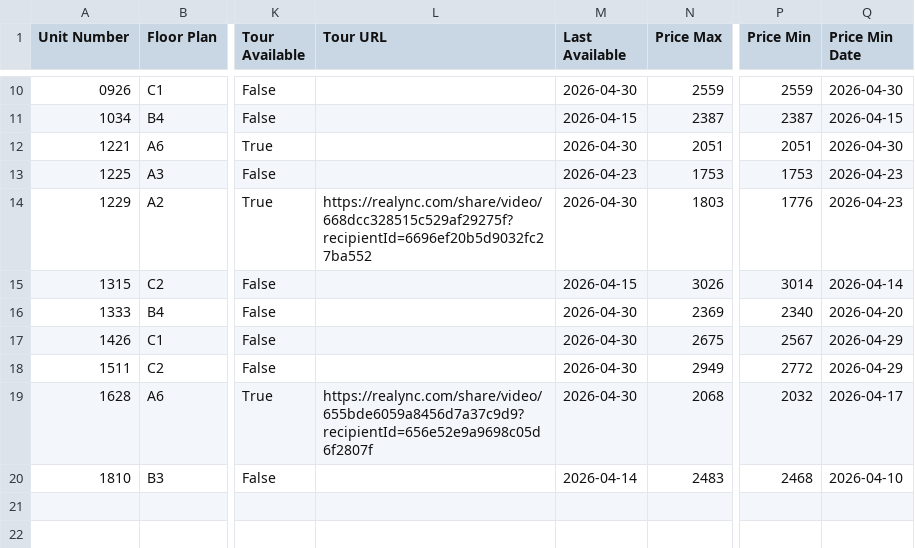
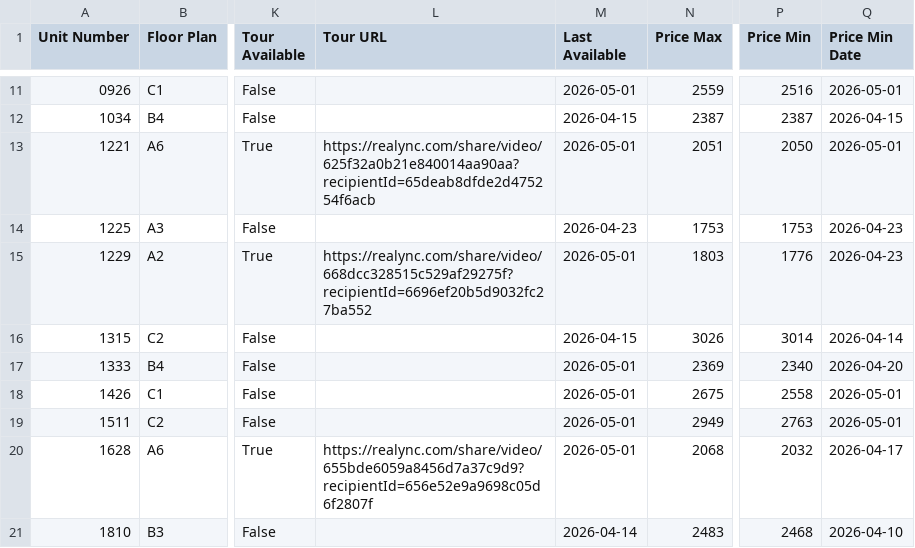
Before and after one commit to patchnpin/apartment_tracker, a CSV file: docs/unit_details.csv, drawn as a sheet; only a part is shown, gaps mark what is left out; addresses are those after the commit; the diff covers the shown part only; the diff names each change by its address in the sheet, - before the commit and + after, or states it on an @@ line.

```diff
--- a/docs/unit_details.csv
+++ b/docs/unit_details.csv
-M11 (Last Available): 2026-04-30
+M11 (Last Available): 2026-05-01
-P11 (Price Min): 2559
+P11 (Price Min): 2516
-Q11 (Price Min Date): 2026-04-30
+Q11 (Price Min Date): 2026-05-01
-L13 (Tour URL): (empty)
+L13 (Tour URL): https://realync.com/share/video/625f32a0b21e840014aa90aa?recipientId=65deab8dfde2d475254f6acb
-M13 (Last Available): 2026-04-30
+M13 (Last Available): 2026-05-01
-P13 (Price Min): 2051
+P13 (Price Min): 2050
-Q13 (Price Min Date): 2026-04-30
+Q13 (Price Min Date): 2026-05-01
-M15 (Last Available): 2026-04-30
+M15 (Last Available): 2026-05-01
-M17:M20 (Last Available): 2026-04-30
+M17:M20 (Last Available): 2026-05-01
-P18 (Price Min): 2567
+P18 (Price Min): 2558
-Q18:Q19 (Price Min Date): 2026-04-29
+Q18:Q19 (Price Min Date): 2026-05-01
-P19 (Price Min): 2772
+P19 (Price Min): 2763
```
Also changed, not shown: 1 added row and 10 edited cells elsewhere in this file, data/price_history.csv, data/unit_details.csv, 1 other file.
